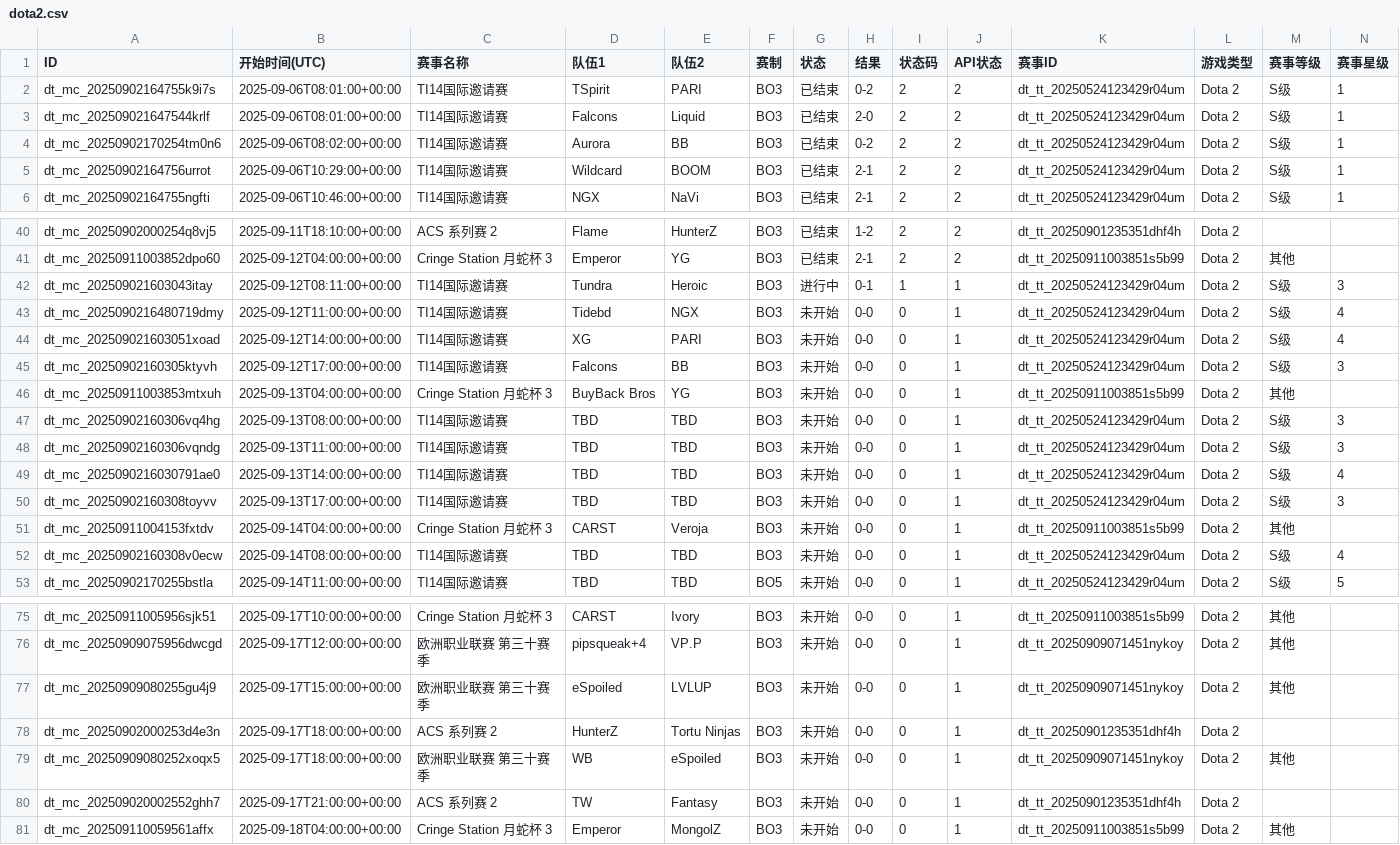
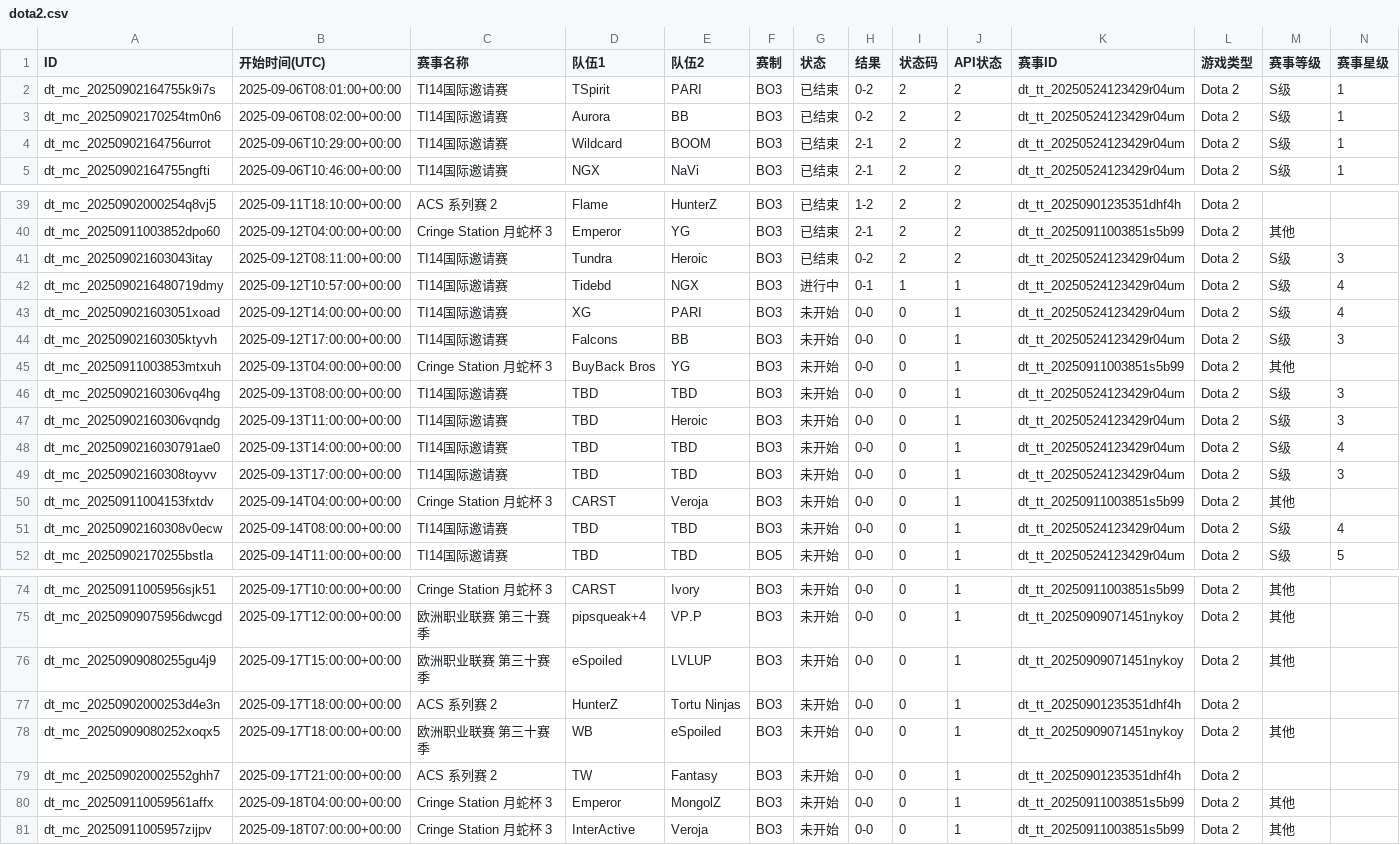
Before and after one commit to Miku196/a-ics, a CSV file: release/dota2/dota2.csv, drawn as a sheet; only a part is shown, gaps mark what is left out; removed rows and columns are numbered as before the commit, all else as after; rows hold the shown columns only; the diff names each change by its address in the sheet, - before the commit and + after, or states it on an @@ line.

```diff
--- a/release/dota2/dota2.csv
+++ b/release/dota2/dota2.csv
-row 3: dt_mc_202509021647544krlf | 2025-09-06T08:01:00+00:00 | TI14国际邀请赛 | Falcons | Liquid | BO3 | 已结束 | 2-0 | 2 | 2 | dt_tt_20250524123429r04um | Dota 2 | S级 | 1
-G41 (状态): 进行中
+G41 (状态): 已结束
-H41 (结果): 0-1
+H41 (结果): 0-2
-I41 (状态码): 1
+I41 (状态码): 2
-J41 (API状态): 1
+J41 (API状态): 2
-B42 (开始时间(UTC)): 2025-09-12T11:00:00+00:00
+B42 (开始时间(UTC)): 2025-09-12T10:57:00+00:00
-G42 (状态): 未开始
+G42 (状态): 进行中
-H42 (结果): 0-0
+H42 (结果): 0-1
-I42 (状态码): 0
+I42 (状态码): 1
-E47 (队伍2): TBD
+E47 (队伍2): Heroic
+row 81: dt_mc_20250911005957zijpv | 2025-09-18T07:00:00+00:00 | Cringe Station 月蛇杯 3 | InterActive | Veroja | BO3 | 未开始 | 0-0 | 0 | 1 | dt_tt_20250911003851s5b99 | Dota 2 | 其他
```
Also changed, not shown: release/csgo/csgo.csv, 4 other files.
